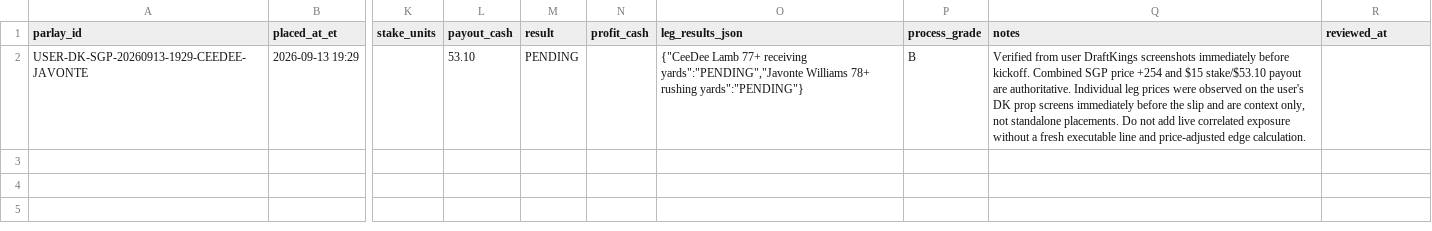
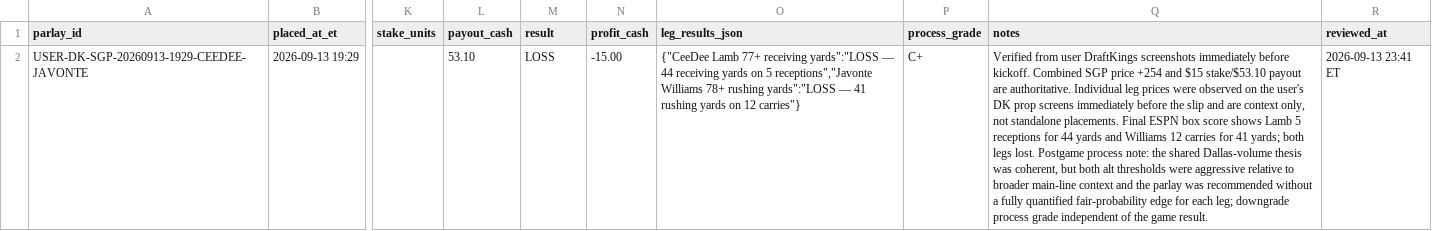
Before and after one commit to jamesddestefano-ui/NFL-Prop-Bets, a CSV file: data/parlay_history.csv, drawn as a sheet; only a part is shown, gaps mark what is left out; the diff names each change by its address in the sheet, - before the commit and + after, or states it on an @@ line.

Commit message:
Settle Week 1 Cowboys-Giants SGP

```diff
--- a/data/parlay_history.csv
+++ b/data/parlay_history.csv
-M2 (result): PENDING
+M2 (result): LOSS
-N2 (profit_cash): (empty)
+N2 (profit_cash): -15.00
-O2 (leg_results_json): …77+ receiving yards":"PENDING","Javonte Williams 78+ rushing yards":"PENDING"}
+O2 (leg_results_json): …77+ receiving yards":"LOSS — 44 receiving yards on 5 receptions","Javonte Williams 78+ rushing yards":"LOSS — 41 rushing yards on 12 carries"}
-P2 (process_grade): B
+P2 (process_grade): C+
-Q2 (notes): …standalone placements. Do not add live correlated exposure without a fresh executable line and price-adjusted edge calculation.
+Q2 (notes): …standalone placements. Final ESPN box score shows Lamb 5 receptions for 44 yards and Williams 12 carries for 41 yards; both legs lost. Postgame process note: the shared Dallas-volume thesis was coherent, but both alt thresholds were aggressive relative to broader main-line context and the parlay was recommended without a fully quantified fair-probability edge for each leg; downgrade process grade independent of the game result.
-R2 (reviewed_at): (empty)
+R2 (reviewed_at): 2026-09-13 23:41 ET
```
